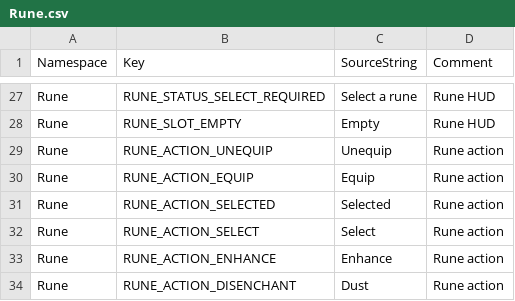
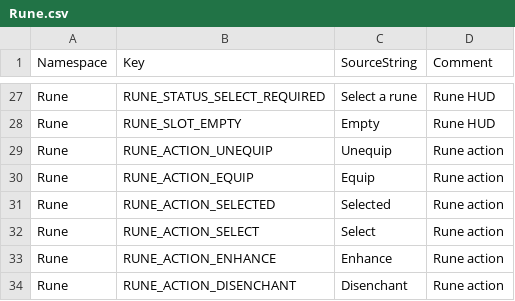
Before and after one commit to ewoo14/idle-project, a CSV file: client/Content/Localization/Game/en/Rune.csv, drawn as a sheet; only a part is shown, gaps mark what is left out.

```diff
--- a/client/Content/Localization/Game/en/Rune.csv
+++ b/client/Content/Localization/Game/en/Rune.csv
@@ -33,2 +33,2 @@ Rune,RUNE_ACTION_SELECT,"Select","Rune action"
 Rune,RUNE_ACTION_ENHANCE,"Enhance","Rune action"
-Rune,RUNE_ACTION_DISENCHANT,"Dust","Rune action"
+Rune,RUNE_ACTION_DISENCHANT,"Disenchant","Rune action"
```
Also changed, not shown: 6 other files.
